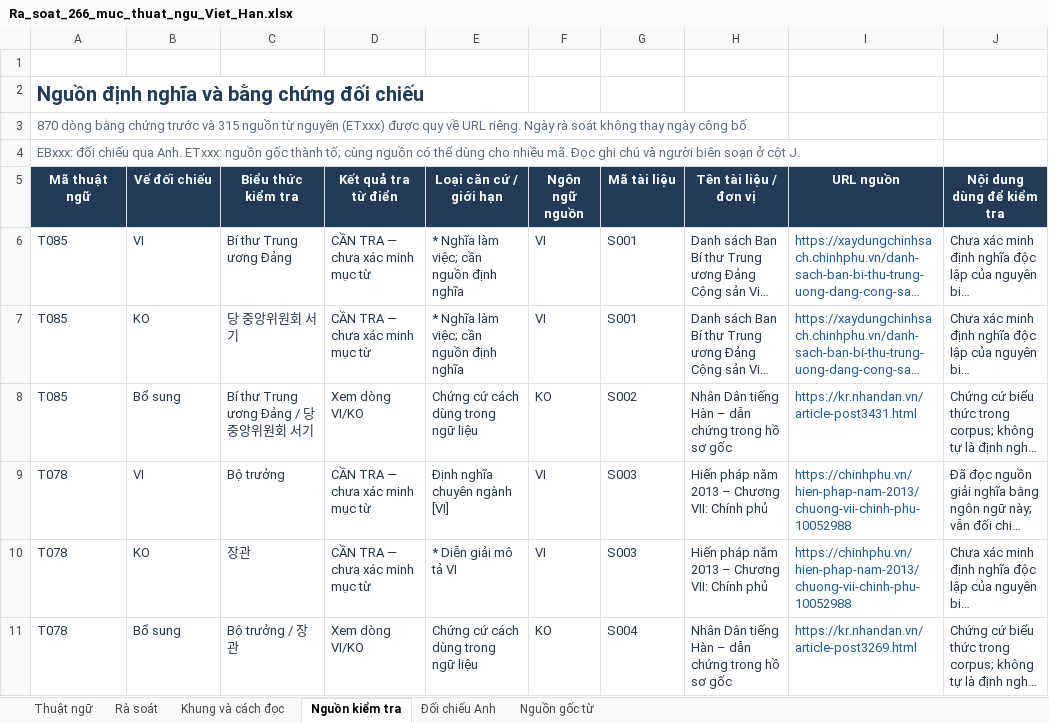
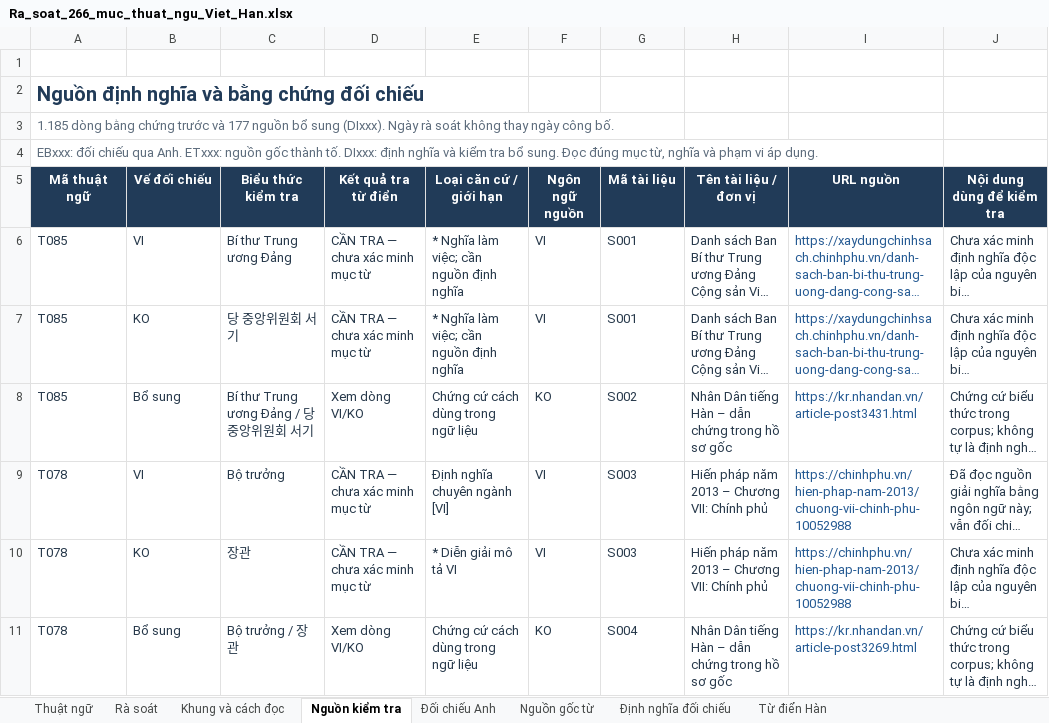
Before and after one commit to huongnguyen01049900-png/vietnamese-media-data, an Excel workbook: terminology-viet-han/Ra_soat_266_muc_thuat_ngu_Viet_Han.xlsx, sheet Nguồn kiểm tra, drawn as a sheet; only a part is shown; long unchanged cells end in …; values as stored, in another font and other column widths than the file's, no borders; table styles not drawn; the diff covers the shown part only; the diff names each change by its address in the sheet, - before the commit and + after, or states it on an @@ line.

```diff
--- a/terminology-viet-han/Ra_soat_266_muc_thuat_ngu_Viet_Han.xlsx (sheet Nguồn kiểm tra)
+++ b/terminology-viet-han/Ra_soat_266_muc_thuat_ngu_Viet_Han.xlsx (sheet Nguồn kiểm tra)
+sheet tab: Định nghĩa đối chiếu
+sheet tab: Từ điển Hàn
-A3 (Mã thuật ngữ): 870 dòng bằng chứng trước và 315 nguồn từ nguyên (ETxxx) được quy về URL riêng. Ngày rà…
+A3 (Mã thuật ngữ): 1.185 dòng bằng chứng trước và 177 nguồn bổ sung (DIxxx). Ngày rà…
-A4 (Mã thuật ngữ): …gốc thành tố; cùng nguồn có thể dùng cho nhiều mã. Đọc ghi chú và người biên soạn ở cột J.
+A4 (Mã thuật ngữ): …gốc thành tố. DIxxx: định nghĩa và kiểm tra bổ sung. Đọc đúng mục từ, nghĩa và phạm vi áp dụng.
```
Also changed, not shown: 177 added rows elsewhere in this sheet, sheet Khung và cách đọc, sheet Đối chiếu Anh, sheet Thuật ngữ, sheet Nguồn gốc từ, 3 other files.
